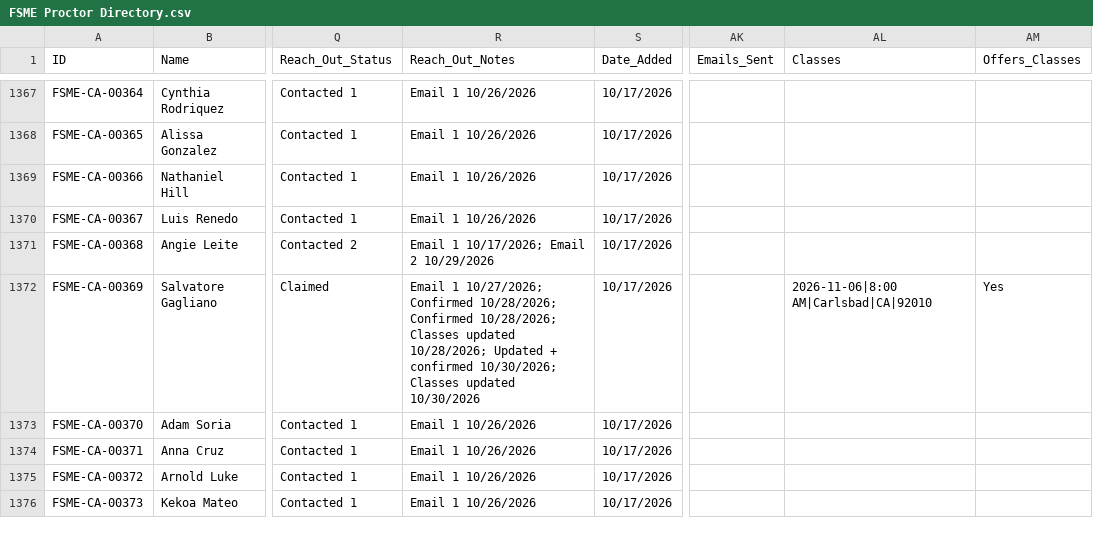
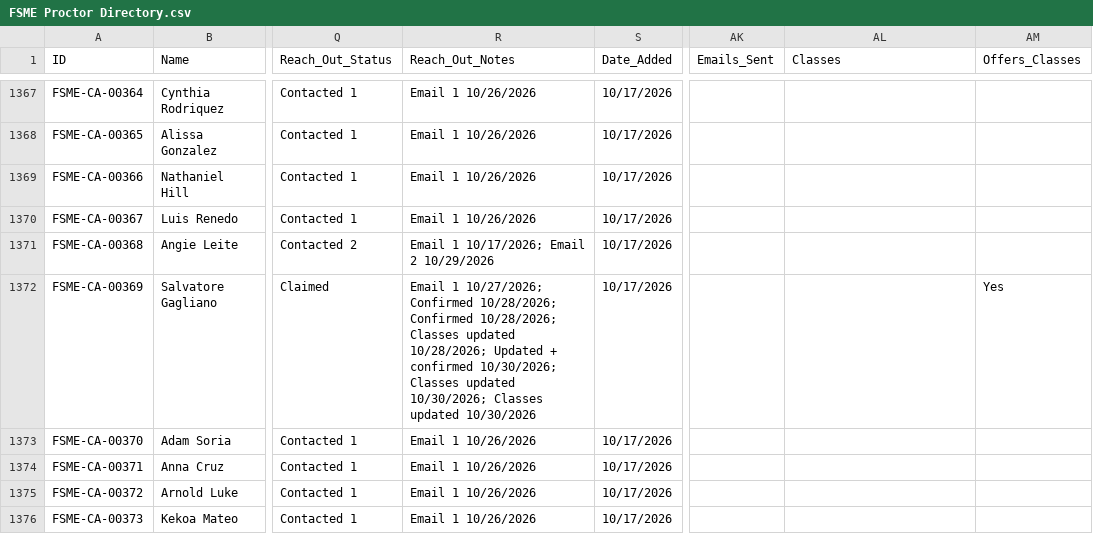
Before and after one commit to novernmanagement-coder/FSME-Tools, a CSV file: FoodSafetyMadeEasy/FSME Proctor Directory.csv, drawn as a sheet; only a part is shown, gaps mark what is left out; the diff names each change by its address in the sheet, - before the commit and + after, or states it on an @@ line.

Commit message:
Classes updated: Salvatore Gagliano

```diff
--- a/FoodSafetyMadeEasy/FSME Proctor Directory.csv
+++ b/FoodSafetyMadeEasy/FSME Proctor Directory.csv
-R1372 (Reach_Out_Notes): …Classes updated 10/30/2026
+R1372 (Reach_Out_Notes): …Classes updated 10/30/2026; Classes updated 10/30/2026
-AL1372 (Classes): 2026-11-06|8:00 AM|Carlsbad|CA|92010
+AL1372 (Classes): (empty)
```
